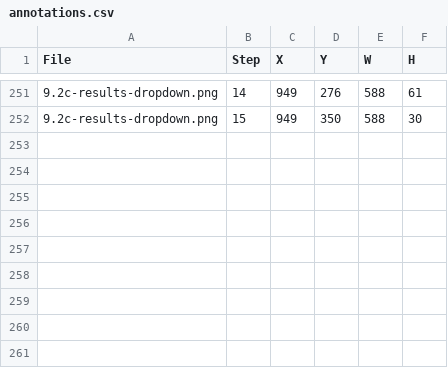
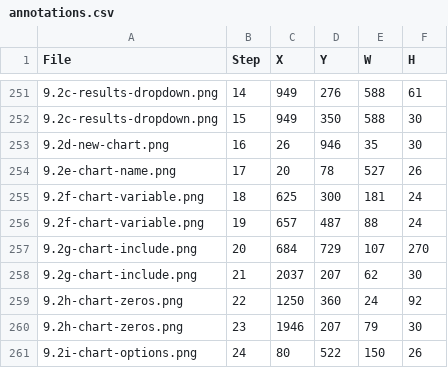
Before and after one commit to bsleeter/lucasCore, a CSV file: docs/guide/annotations.csv, drawn as a sheet; only a part is shown, gaps mark what is left out.

```diff
--- a/docs/guide/annotations.csv
+++ b/docs/guide/annotations.csv
@@ -252 +252,10 @@ File,Step,X,Y,W,H
 9.2c-results-dropdown.png,15,949,350,588,30
+9.2d-new-chart.png,16,26,946,35,30
+9.2e-chart-name.png,17,20,78,527,26
+9.2f-chart-variable.png,18,625,300,181,24
+9.2f-chart-variable.png,19,657,487,88,24
+9.2g-chart-include.png,20,684,729,107,270
+9.2g-chart-include.png,21,2037,207,62,30
+9.2h-chart-zeros.png,22,1250,360,24,92
+9.2h-chart-zeros.png,23,1946,207,79,30
+9.2i-chart-options.png,24,80,522,150,26
```
Also changed, not shown: docs/guide/crops.csv, 1 other file.
